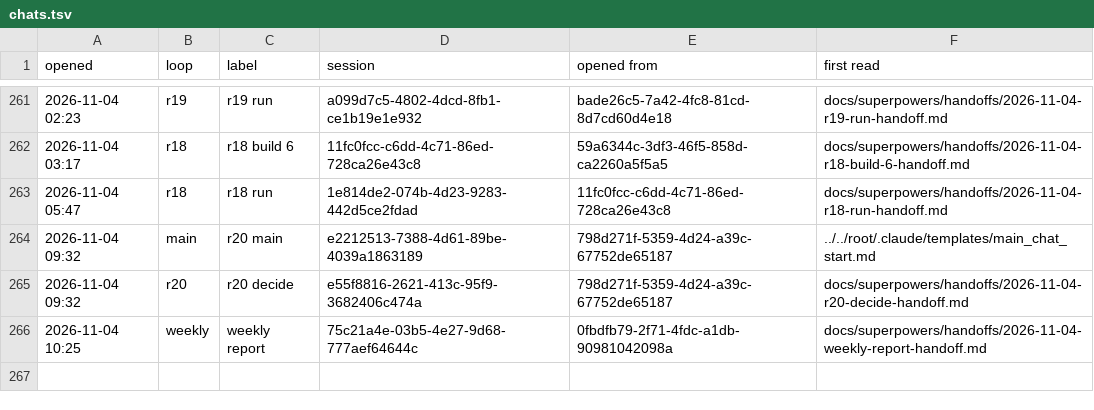
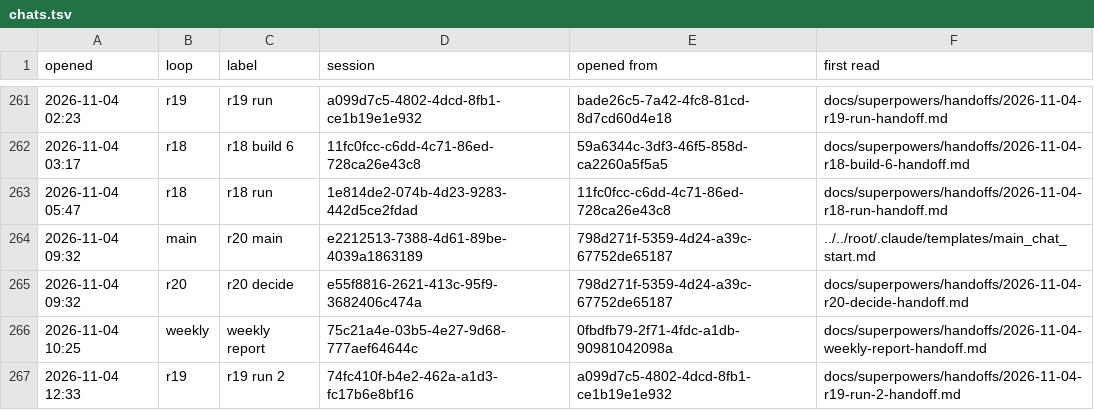
Before and after one commit to AugustOxQ/CoSiR, a TSV file: docs/superpowers/handoffs/chats.tsv, drawn as a sheet; only a part is shown, gaps mark what is left out; the diff names each change by its address in the sheet, - before the commit and + after, or states it on an @@ line.

```diff
--- a/docs/superpowers/handoffs/chats.tsv
+++ b/docs/superpowers/handoffs/chats.tsv
+row 267: 2026-11-04 12:33 | r19 | r19 run 2 | 74fc410f-b4e2-462a-a1d3-fc17b6e8bf16 | a099d7c5-4802-4dcd-8fb1-ce1b19e1e932 | docs/superpowers/handoffs/2026-11-04-r19-run-2-handoff.md
```
Also changed, not shown: 1 other file.
